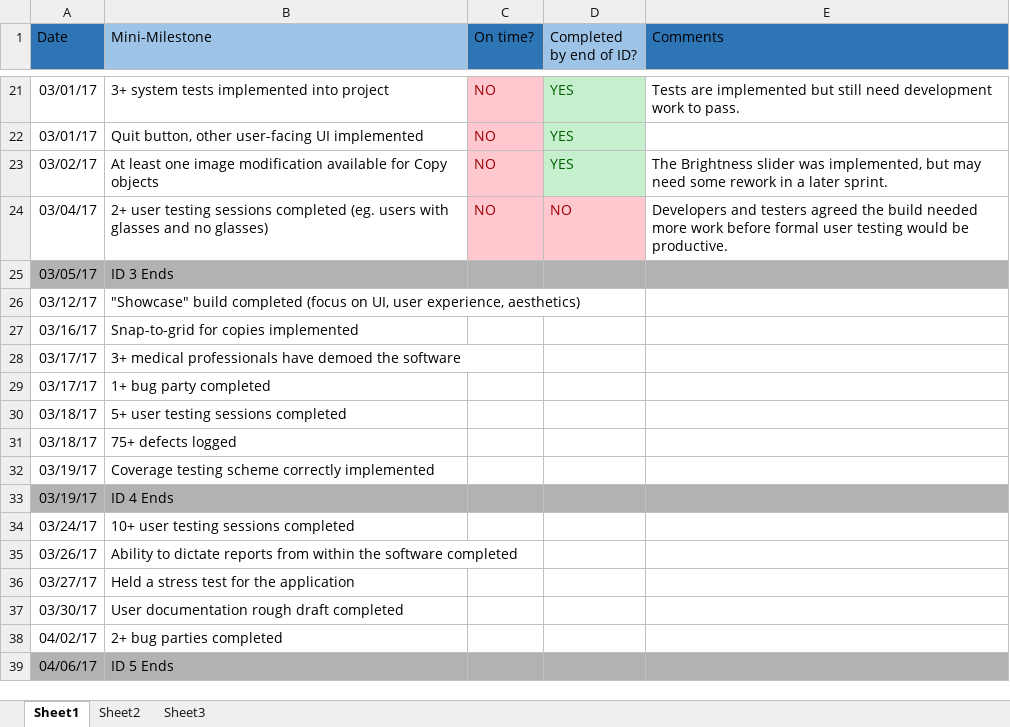
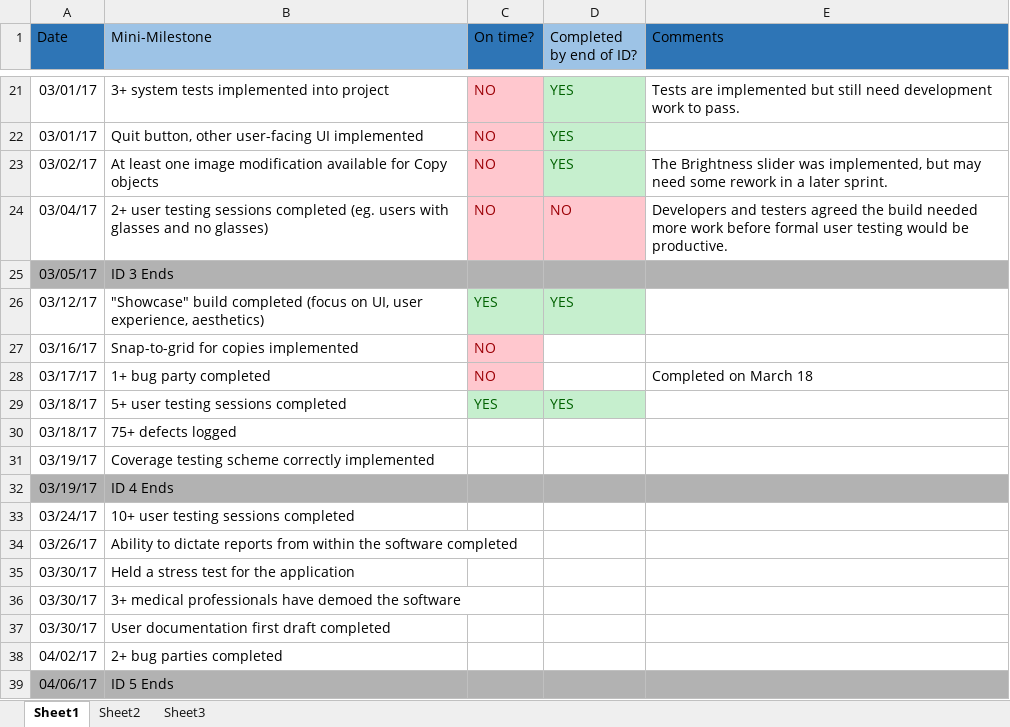
Before and after one commit to EvanSnook/CMPT371Team3, an Excel workbook: Documents/Schedule/Mini_Milestones.xlsx, sheet Sheet1, drawn as a sheet; only a part is shown, gaps mark what is left out; values as stored, in another font and other column widths than the file's, no borders; removed rows and columns are numbered as before the commit, all else as after; the diff names each change by its address in the sheet, - before the commit and + after, or states it on an @@ line.

```diff
--- a/Documents/Schedule/Mini_Milestones.xlsx (sheet Sheet1)
+++ b/Documents/Schedule/Mini_Milestones.xlsx (sheet Sheet1)
-C26 (On time?): (empty)
+C26 (On time?): YES
-C26:D26 fill: none
+C26:D26 fill: #C6EFCE
-D26 (Completed by end of ID?): (empty)
+D26 (Completed by end of ID?): YES
-C27 (On time?): (empty)
+C27 (On time?): NO
-C27 fill: none
+C27 fill: #FFC7CE
-row 28: 03/17/17 | 3+ medical professionals have demoed the software
-C28 (On time?): (empty)
+C28 (On time?): NO
-C28 fill: none
+C28 fill: #FFC7CE
-E28 (Comments): (empty)
+E28 (Comments): Completed on March 18
-C29 (On time?): (empty)
+C29 (On time?): YES
-C29:D29 fill: none
+C29:D29 fill: #C6EFCE
-D29 (Completed by end of ID?): (empty)
+D29 (Completed by end of ID?): YES
-A35 (Date): 03/27/17
+A35 (Date): 03/30/17
+row 36: 03/30/17 | 3+ medical professionals have demoed the software
-B37 (Mini-Milestone): User documentation rough draft completed
+B37 (Mini-Milestone): User documentation first draft completed
```
Also changed, not shown: 5 other files.
